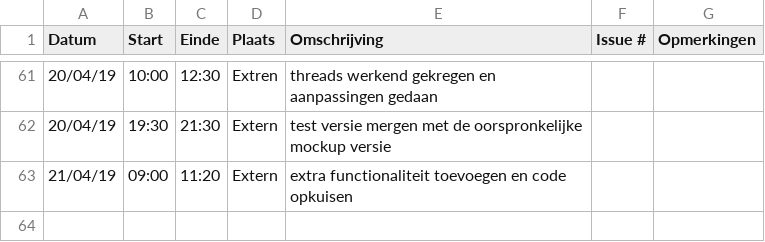
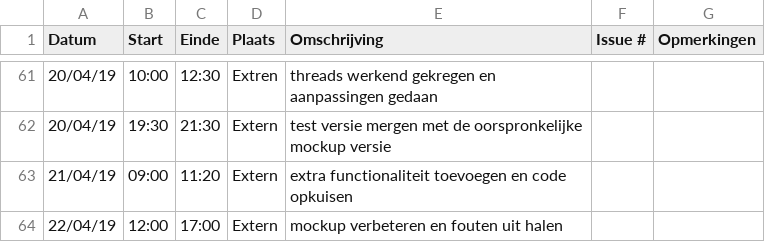
Before and after one commit to WouterStemgee/inventory-management-system-autonomous-drones, a CSV file: logboeken/EveraertKarel.csv, drawn as a sheet; only a part is shown, gaps mark what is left out.

Commit message:
Update EveraertKarel.csv

```diff
--- a/logboeken/EveraertKarel.csv
+++ b/logboeken/EveraertKarel.csv
@@ -63 +63,2 @@ Datum,Start,Einde,Plaats,Omschrijving,Issue #,Opmerkingen
 21/04/19,09:00,11:20,Extern,extra functionaliteit toevoegen en code opkuisen,,
+22/04/19,12:00,17:00,Extern,mockup verbeteren en fouten uit halen,,
```
